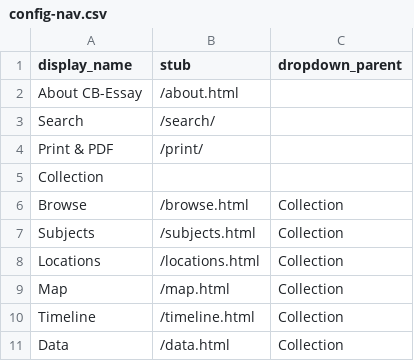
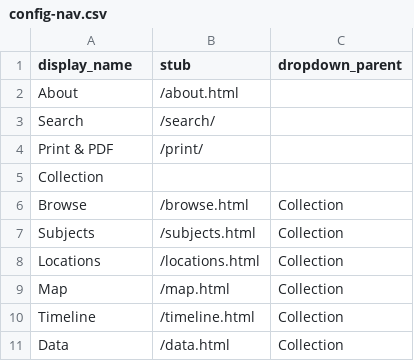
Before and after one commit to CollectionBuilder/cb-essay, a CSV file: _data/config-nav.csv, drawn as a sheet.

Commit message:
make about not say cb-essay

```diff
--- a/_data/config-nav.csv
+++ b/_data/config-nav.csv
@@ -1,3 +1,3 @@
 display_name,stub,dropdown_parent
-About CB-Essay,/about.html,
+About,/about.html,
 Search,/search/,
```
